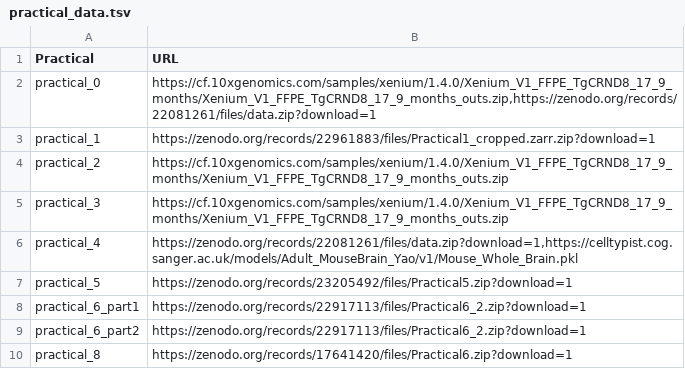
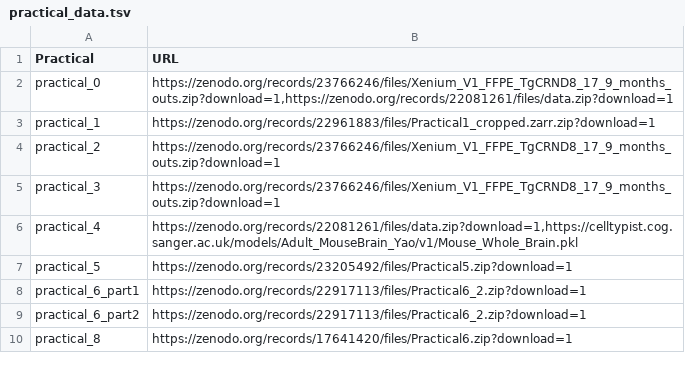
Before and after one commit to elixir-europe-training/ELIXIR-SCO-spatial-omics-2026, a TSV file: docker/practical_data.tsv, drawn as a sheet.

Commit message:
Update Xenium link

```diff
--- a/docker/practical_data.tsv
+++ b/docker/practical_data.tsv
@@ -1,6 +1,6 @@
 Practical	URL
-practical_0	https://cf.10xgenomics.com/samples/xenium/1.4.0/Xenium_V1_FFPE_TgCRND8_17_9_months/Xenium_V1_FFPE_TgCRND8_17_9_months_outs.zip,https://zenodo.org/records/22081261/files/data.zip?download=1
+practical_0	https://zenodo.org/records/23766246/files/Xenium_V1_FFPE_TgCRND8_17_9_months_outs.zip?download=1,https://zenodo.org/records/22081261/files/data.zip?download=1
 practical_1	https://zenodo.org/records/22961883/files/Practical1_cropped.zarr.zip?download=1
-practical_2	https://cf.10xgenomics.com/samples/xenium/1.4.0/Xenium_V1_FFPE_TgCRND8_17_9_months/Xenium_V1_FFPE_TgCRND8_17_9_months_outs.zip
-practical_3	https://cf.10xgenomics.com/samples/xenium/1.4.0/Xenium_V1_FFPE_TgCRND8_17_9_months/Xenium_V1_FFPE_TgCRND8_17_9_months_outs.zip
+practical_2	https://zenodo.org/records/23766246/files/Xenium_V1_FFPE_TgCRND8_17_9_months_outs.zip?download=1
+practical_3	https://zenodo.org/records/23766246/files/Xenium_V1_FFPE_TgCRND8_17_9_months_outs.zip?download=1
 practical_4	https://zenodo.org/records/22081261/files/data.zip?download=1,https://celltypist.cog.sanger.ac.uk/models/Adult_MouseBrain_Yao/v1/Mouse_Whole_Brain.pkl
```
